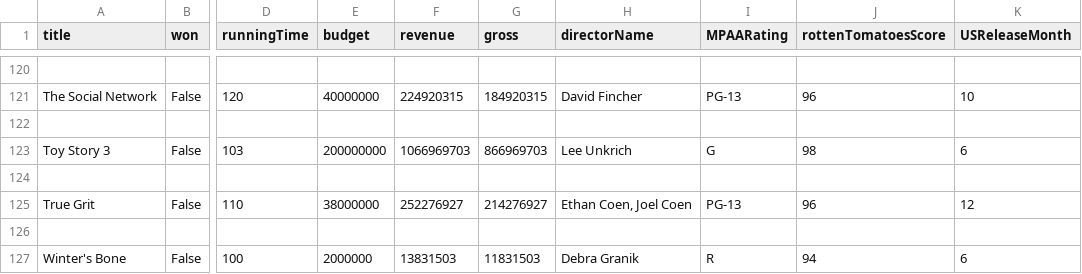
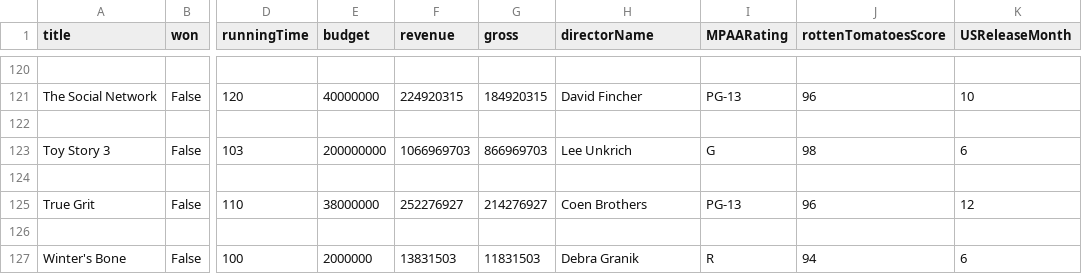
Before and after one commit to nwithan8/OscarPredictor, a CSV file: data/oscars.csv, drawn as a sheet; only a part is shown, gaps mark what is left out; the diff names each change by its address in the sheet, - before the commit and + after, or states it on an @@ line.

Commit message:
Damn Coen Brothers

```diff
--- a/data/oscars.csv
+++ b/data/oscars.csv
-H125 (directorName): Ethan Coen, Joel Coen
+H125 (directorName): Coen Brothers
```
